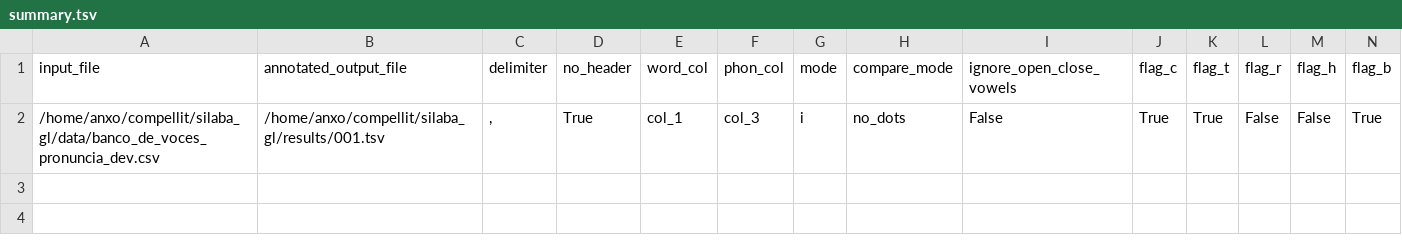
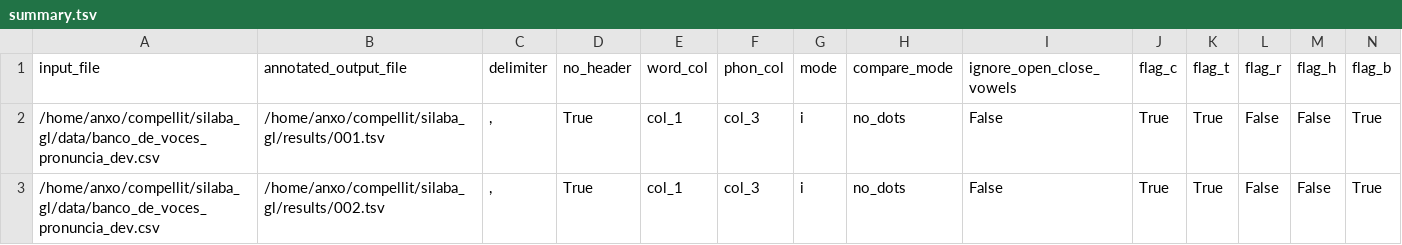
Before and after one commit to compellit/trasgo, a TSV file: results/summary.tsv, drawn as a sheet; only a part is shown; rows hold the shown columns only; the diff names each change by its address in the sheet, - before the commit and + after, or states it on an @@ line.

Commit message:
hyphened words handling

```diff
--- a/results/summary.tsv
+++ b/results/summary.tsv
+row 3: /home/anxo/compellit/silaba_gl/data/banco_de_voces_pronuncia_dev.csv | /home/anxo/compellit/silaba_gl/results/002.tsv | , | True | col_1 | col_3 | i | no_dots | False | True | True | False | False | True
```
Also changed, not shown: 2 other files.
